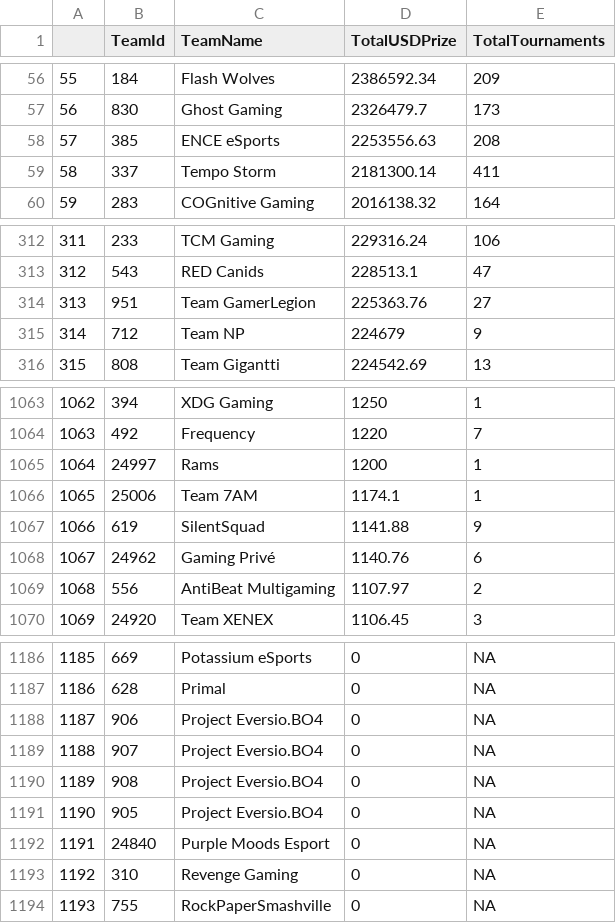
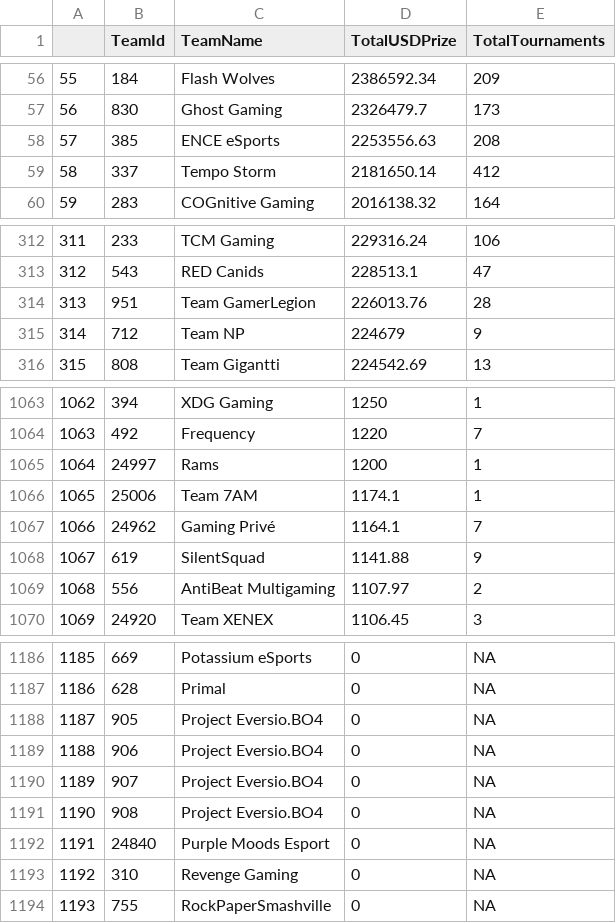
Before and after one commit to adrian-vankampen/dfsba_group31_project, a CSV file: group31project/data/EE_teams_earnings.csv, drawn as a sheet; only a part is shown, gaps mark what is left out; removed rows and columns are numbered as before the commit, all else as after; the diff names each change by its address in the sheet, - before the commit and + after, or states it on an @@ line.

Commit message:
Added EE data

```diff
--- a/group31project/data/EE_teams_earnings.csv
+++ b/group31project/data/EE_teams_earnings.csv
-D59 (TotalUSDPrize): 2181300.14
+D59 (TotalUSDPrize): 2181650.14
-E59 (TotalTournaments): 411
+E59 (TotalTournaments): 412
-D314 (TotalUSDPrize): 225363.76
+D314 (TotalUSDPrize): 226013.76
-E314 (TotalTournaments): 27
+E314 (TotalTournaments): 28
+row 1067: 1066 | 24962 | Gaming Privé | 1164.1 | 7
@@ column A renumbered between rows 1068 and 1191 @@
-row 1068: 1067 | 24962 | Gaming Privé | 1140.76 | 6
@@ row 1191 moved to row 1188: 1187 @@
```
Also changed, not shown: 2 other files.
